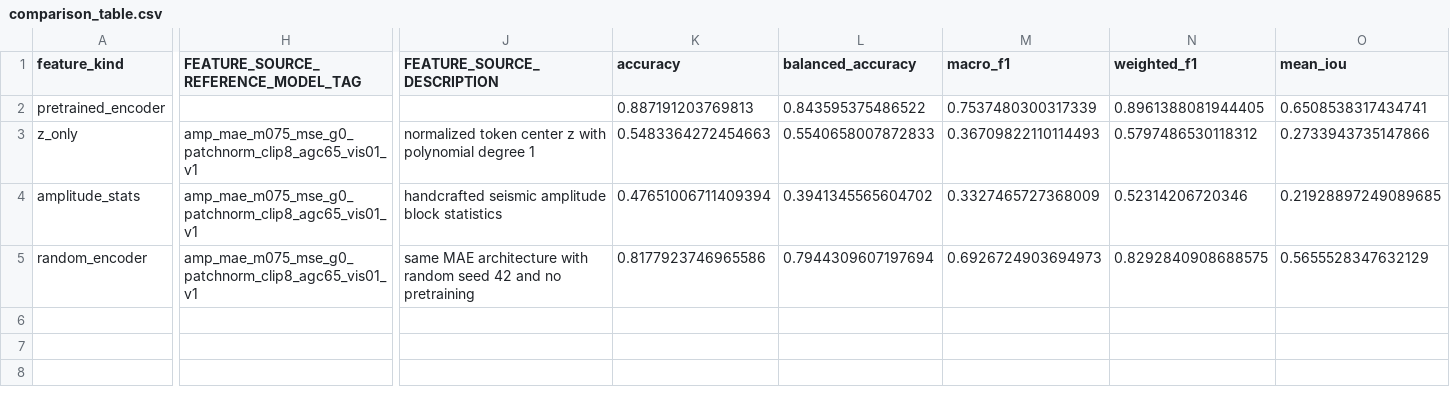
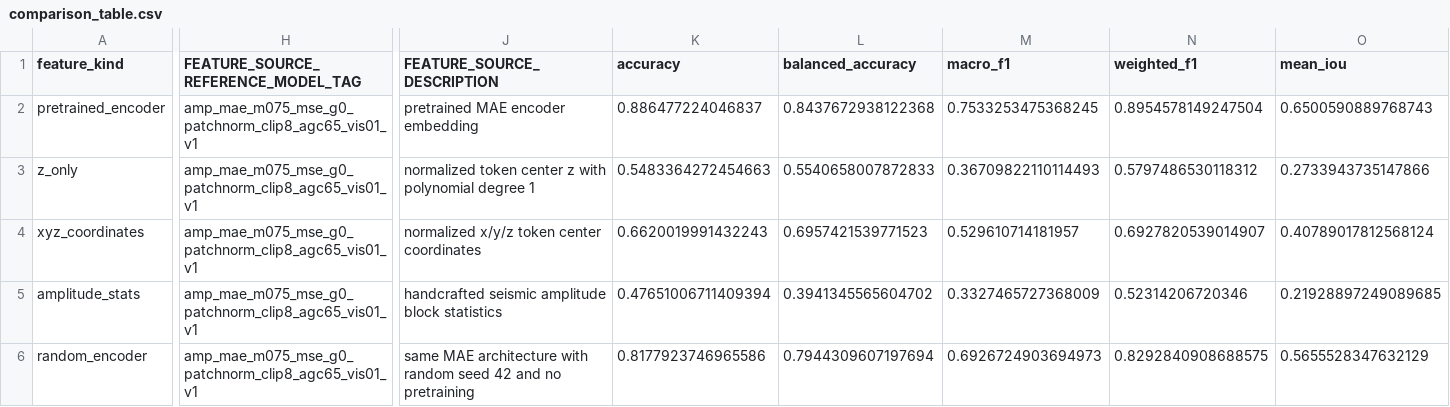
Before and after one commit to ozw4/seis-cluster-ssl, a CSV file: results/f3/facies_benchmark_v1/baseline_comparison/comparison_table.csv, drawn as a sheet; only a part is shown, gaps mark what is left out; rows hold the shown columns only; the diff covers the shown part only; the diff names each change by its address in the sheet, - before the commit and + after, or states it on an @@ line.

```diff
--- a/results/f3/facies_benchmark_v1/baseline_comparison/comparison_table.csv
+++ b/results/f3/facies_benchmark_v1/baseline_comparison/comparison_table.csv
-H2: (empty)
+H2: amp_mae_m075_mse_g0_patchnorm_clip8_agc65_vis01_v1
-J2 (FEATURE_SOURCE_DESCRIPTION): (empty)
+J2 (FEATURE_SOURCE_DESCRIPTION): pretrained MAE encoder embedding
-K2 (accuracy): 0.887191203769813
+K2 (accuracy): 0.886477224046837
-L2 (balanced_accuracy): 0.843595375486522
+L2 (balanced_accuracy): 0.8437672938122368
-M2 (macro_f1): 0.7537480300317339
+M2 (macro_f1): 0.7533253475368245
-N2 (weighted_f1): 0.8961388081944405
+N2 (weighted_f1): 0.8954578149247504
-O2 (mean_iou): 0.6508538317434741
+O2 (mean_iou): 0.6500590889768743
+row 4: xyz_coordinates | amp_mae_m075_mse_g0_patchnorm_clip8_agc65_vis01_v1 | normalized x/y/z token center coordinates | 0.6620019991432243 | 0.6957421539771523 | 0.529610714181957 | 0.6927820539014907 | 0.40789017812568124
```
Also changed, not shown: 4 edited cells elsewhere in this file, results/f3/facies_benchmark_v1/lithology_probe/amp_mae_m075_mse_g0_patchnorm_clip8_agc65_vis01_v1/overlap_x16/png_slices_segy_labels_v1/linear_balanced_v1/confusion_matrix.csv, results/f3/facies_benchmark_v1/lithology_probe/amp_mae_m075_mse_g0_patchnorm_clip8_agc65_vis01_v1/overlap_x16/png_slices_segy_labels_v1/linear_balanced_v1/metrics.csv, 41 other files.
